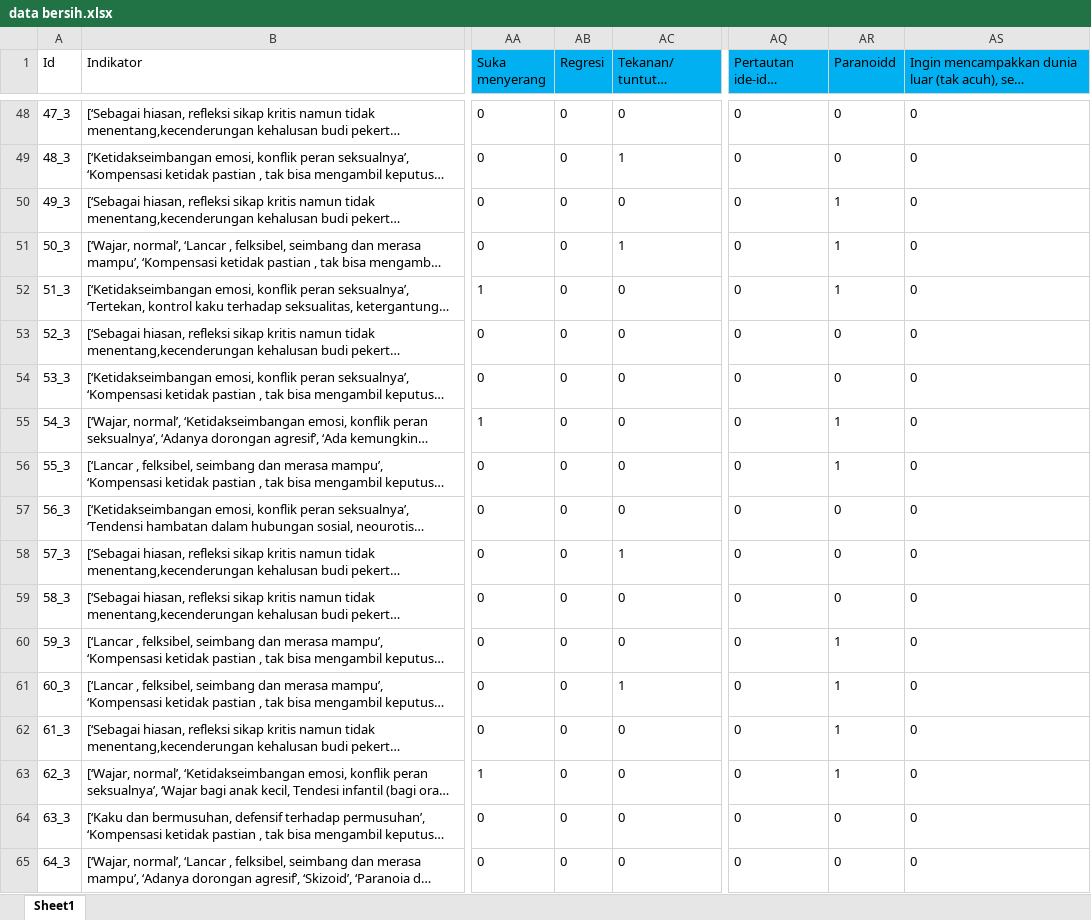
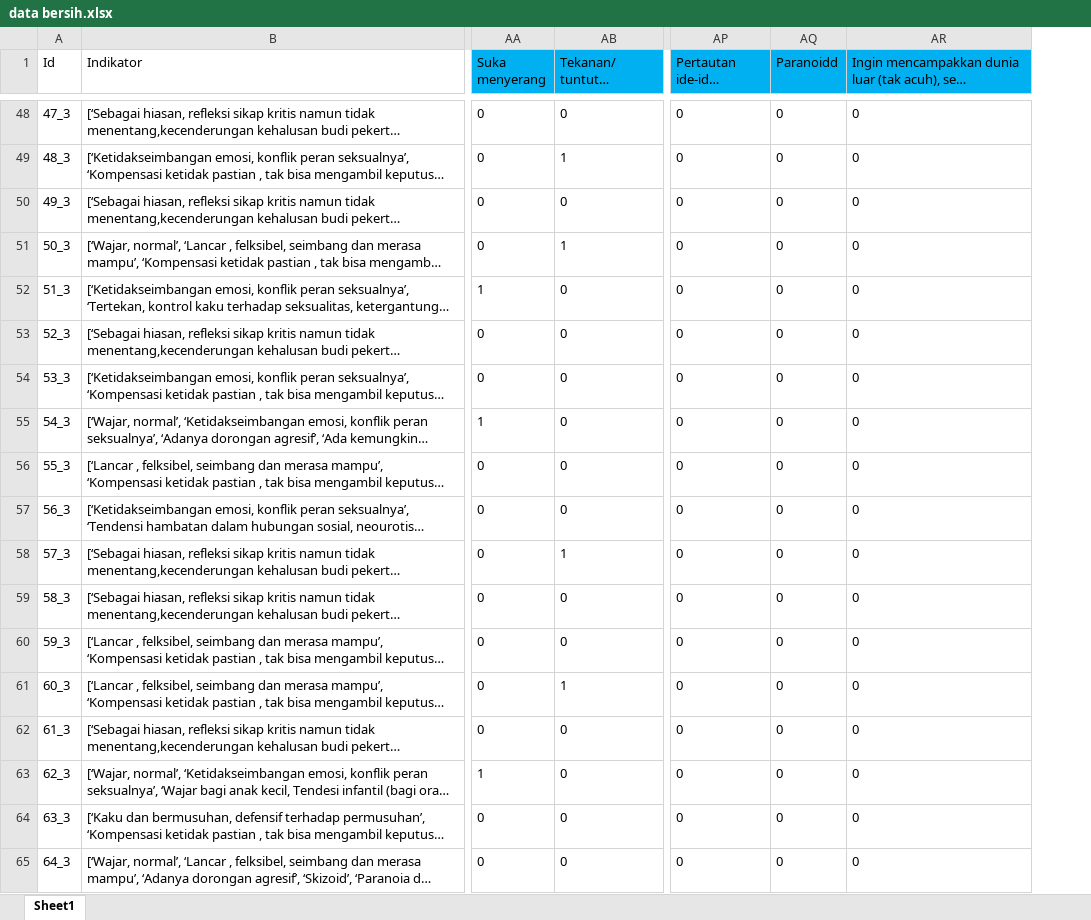
Before and after one commit to jhordywong/SkripsiGan, an Excel workbook: data bersih.xlsx, sheet Sheet1, drawn as a sheet; only a part is shown, gaps mark what is left out; long unchanged cells end in …; values as stored, in another font and other column widths than the file's, no borders; conditional formats not drawn; removed rows and columns are numbered as before the commit, all else as after; the diff covers the shown part only; the diff names each change by its address in the sheet, - before the commit and + after, or states it on an @@ line.

```diff
--- a/data bersih.xlsx (sheet Sheet1)
+++ b/data bersih.xlsx (sheet Sheet1)
-column AB (Regresi), rows 48-65: all 0
-AQ50:AQ52 (Paranoidd): 1
+AQ50:AQ52 (Paranoidd): 0
-AQ55:AQ56 (Paranoidd): 1
+AQ55:AQ56 (Paranoidd): 0
-AQ60:AQ63 (Paranoidd): 1
+AQ60:AQ63 (Paranoidd): 0
```
Also changed, not shown: 1455 edited cells elsewhere in this sheet, formulas that keep their value, 2 other files.
